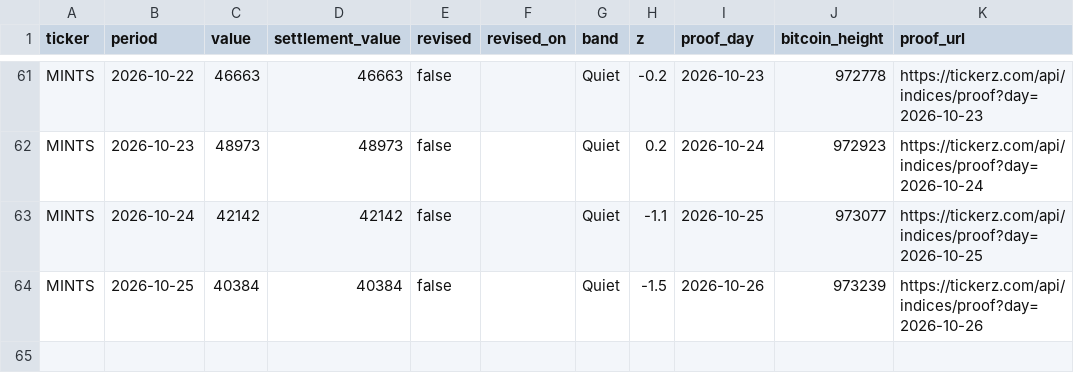
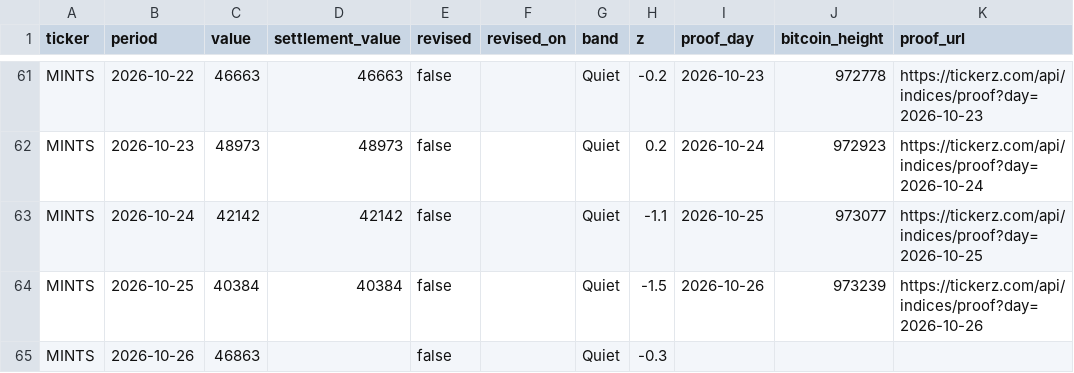
Before and after one commit to tickerzhq/tickerz-open, a CSV file: prints/MINTS.csv, drawn as a sheet; only a part is shown, gaps mark what is left out; the diff names each change by its address in the sheet, - before the commit and + after, or states it on an @@ line.

Commit message:
Prints through 2026-10-27

```diff
--- a/prints/MINTS.csv
+++ b/prints/MINTS.csv
+row 65: MINTS | 2026-10-26 | 46863 |  | false |  | Quiet | -0.3
```
Also changed, not shown: prints/GIGS.csv, prints/WAGE.csv.
